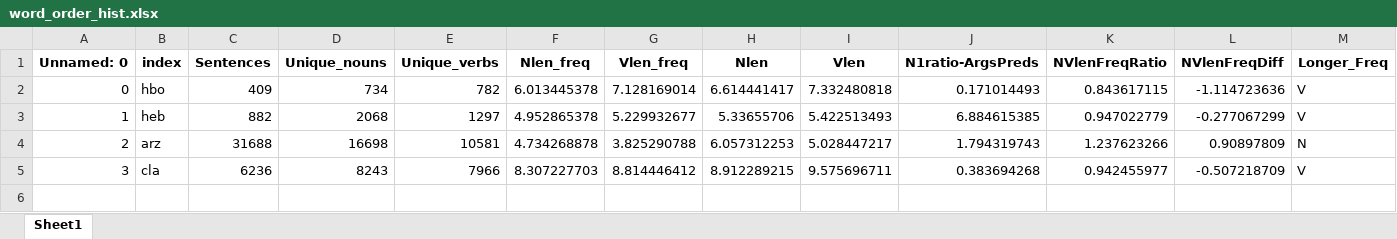
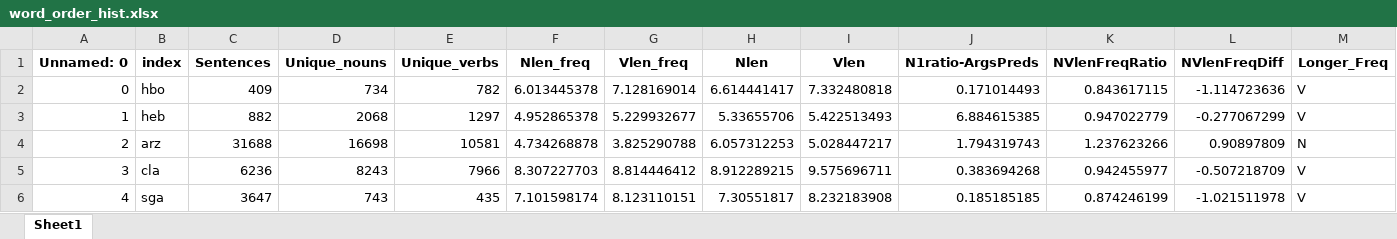
Before and after one commit to lingdoc/taggedPBC, an Excel workbook: scripts/checks/test_hist/word_order_hist.xlsx, sheet Sheet1, drawn as a sheet; only a part is shown; values as stored, in another font and other column widths than the file's, no borders; rows hold the shown columns only; the diff names each change by its address in the sheet, - before the commit and + after, or states it on an @@ line.

```diff
--- a/scripts/checks/test_hist/word_order_hist.xlsx (sheet Sheet1)
+++ b/scripts/checks/test_hist/word_order_hist.xlsx (sheet Sheet1)
+row 6: 4 | sga | 3647 | 743 | 435 | 7.101598174 | 8.123110151 | 7.30551817 | 8.232183908 | 0.185185185 | 0.874246199 | -1.021511978 | V
```
Also changed, not shown: scripts/checks/results/HLR_results_XX_All_lg_families_random_tPBC.xlsx, scripts/checks/test_hist/corpora_stats.xlsx, 4 other files.
